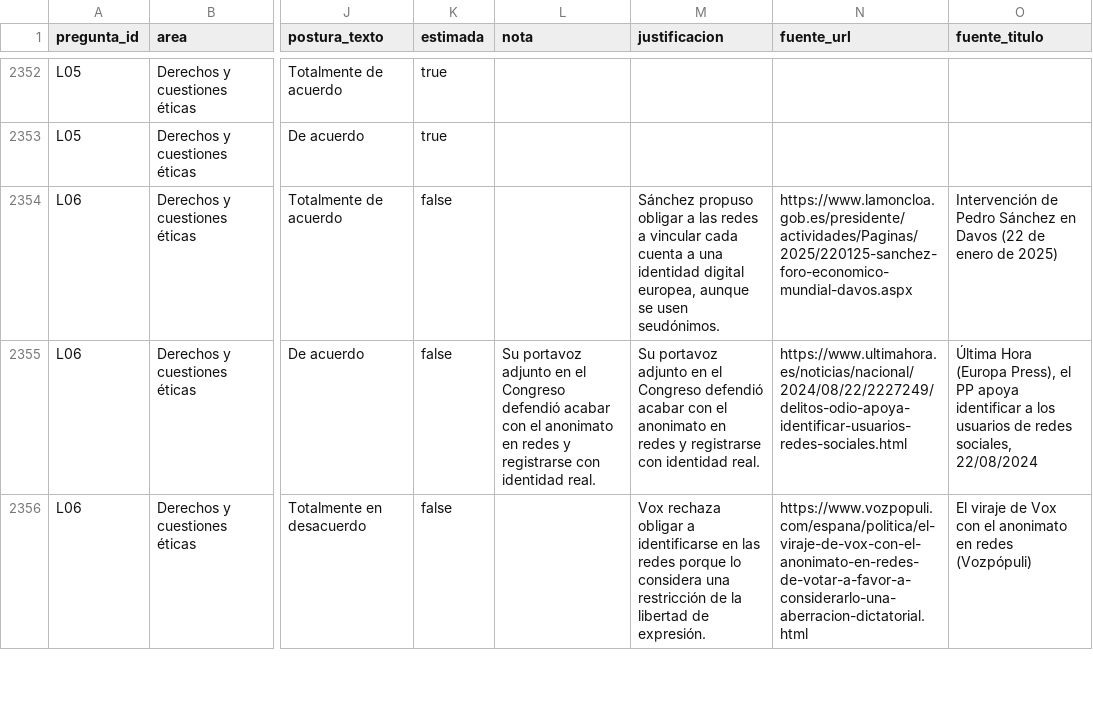
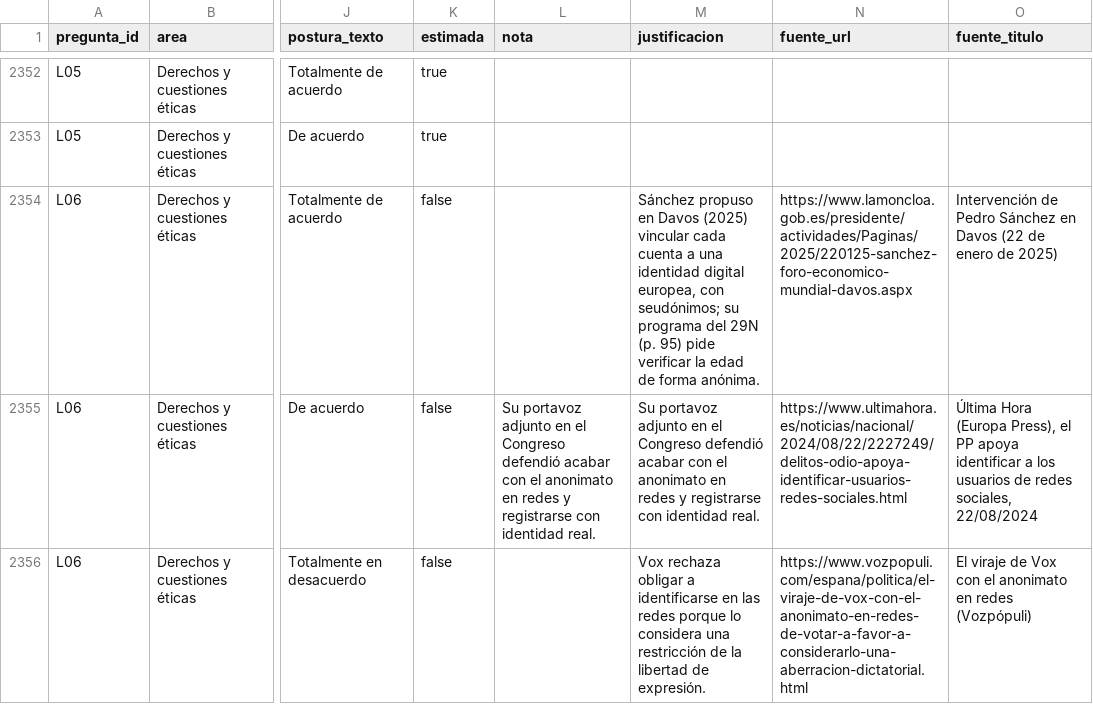
Before and after one commit to menendezpeoe-maker/menendezpeoe-maker.github.io, a CSV file: datos/posturas.csv, drawn as a sheet; only a part is shown, gaps mark what is left out; the diff names each change by its address in the sheet, - before the commit and + after, or states it on an @@ line.

Commit message:
Publica fuente 499274a2: justificación de L06 del PSOE con el matiz de su programa del 29N

```diff
--- a/datos/posturas.csv
+++ b/datos/posturas.csv
-M2354 (justificacion): Sánchez propuso obligar a las redes a vincular cada cuenta a una identidad digital europea, aunque se usen seudónimos.
+M2354 (justificacion): Sánchez propuso en Davos (2025) vincular cada cuenta a una identidad digital europea, con seudónimos; su programa del 29N (p. 95) pide verificar la edad de forma anónima.
```
Also changed, not shown: 6 other files.
